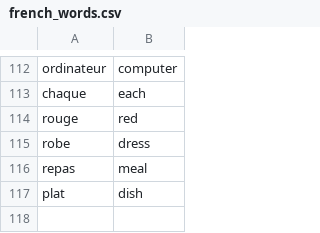
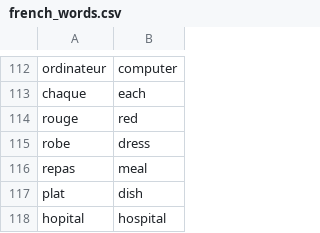
Before and after one commit to andervies/Flashy, a CSV file: data/french_words.csv, drawn as a sheet; only a part is shown, gaps mark what is left out; the diff names each change by its address in the sheet, - before the commit and + after, or states it on an @@ line.

Commit message:
Update french_words.csv

```diff
--- a/data/french_words.csv
+++ b/data/french_words.csv
+row 118: hopital | hospital
```
